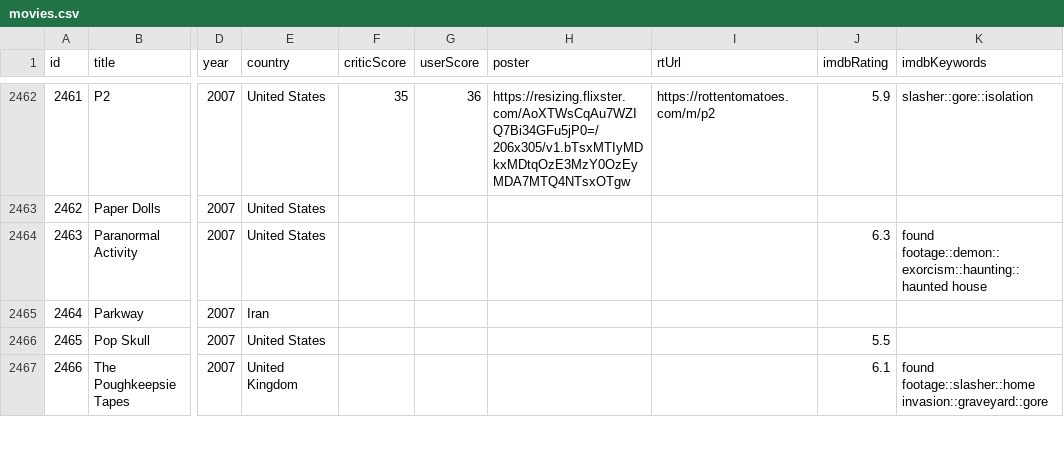
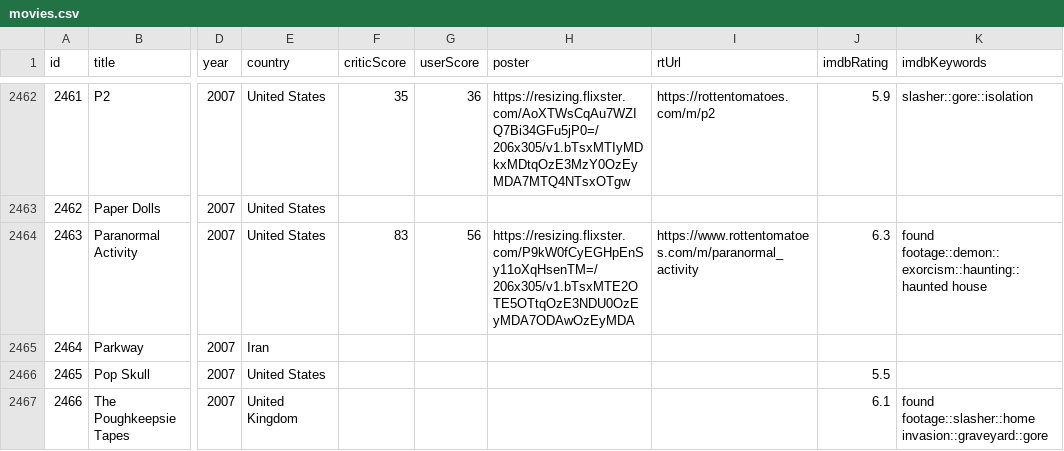
Before and after one commit to scottmcallister/dreadflicks, a CSV file: data/movies.csv, drawn as a sheet; only a part is shown, gaps mark what is left out; the diff names each change by its address in the sheet, - before the commit and + after, or states it on an @@ line.

Commit message:
add RT score to paranormal activity

```diff
--- a/data/movies.csv
+++ b/data/movies.csv
-F2464 (criticScore): (empty)
+F2464 (criticScore): 83
-G2464 (userScore): (empty)
+G2464 (userScore): 56
-H2464 (poster): (empty)
+H2464 (poster): https://resizing.flixster.com/P9kW0fCyEGHpEnSy11oXqHsenTM=/206x305/v1.bTsxMTE2OTE5OTtqOzE3NDU0OzEyMDA7ODAwOzEyMDA
-I2464 (rtUrl): (empty)
+I2464 (rtUrl): https://www.rottentomatoes.com/m/paranormal_activity
```
